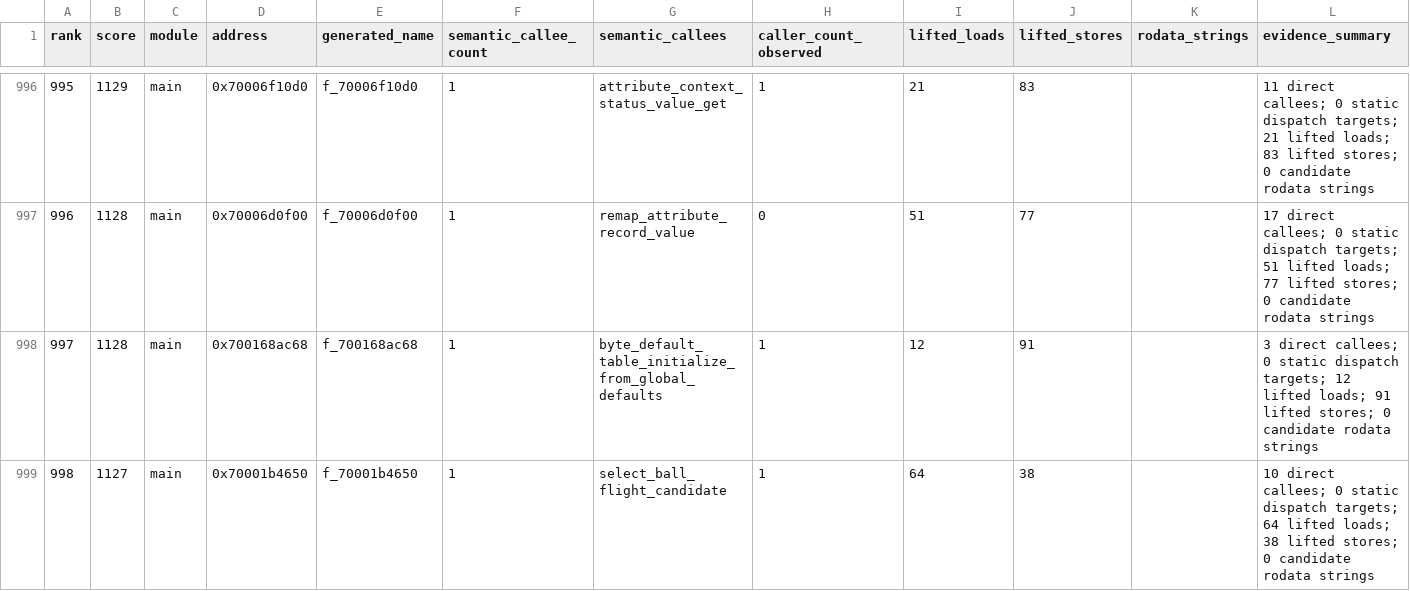
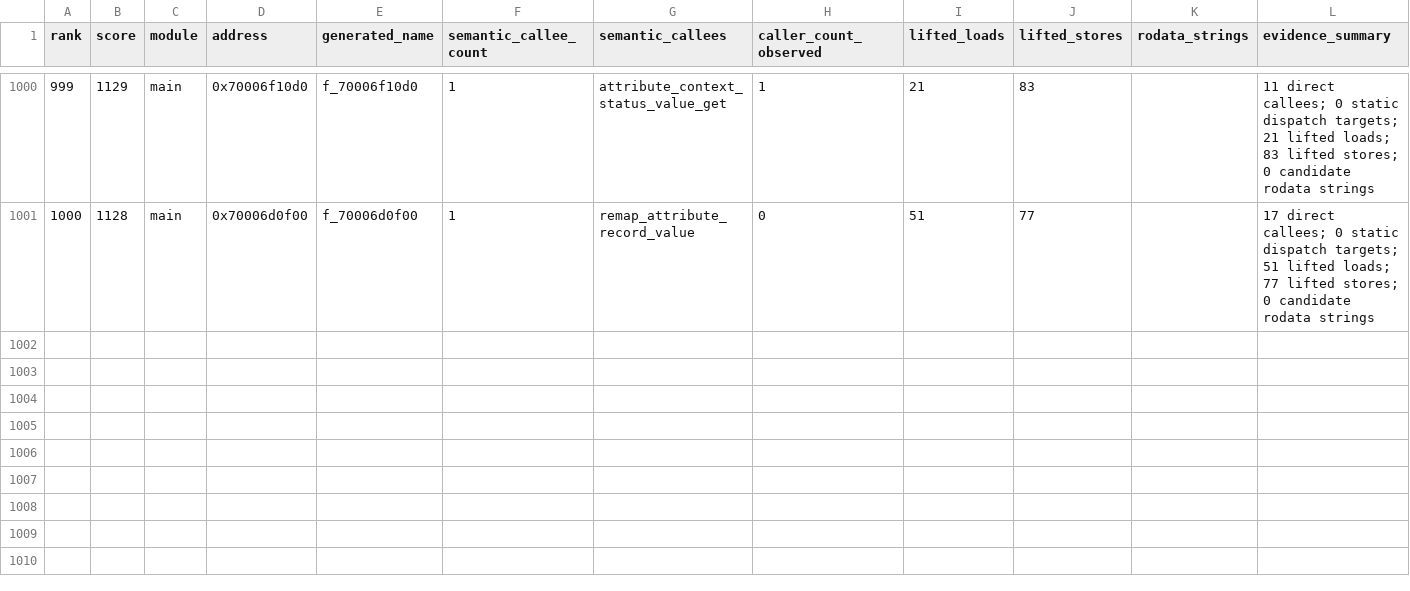
Before and after one commit to ib6897976-cloud/MLBTheShow26-Decomp, a TSV file: tools/data/annotation_target_queue.tsv, drawn as a sheet; only a part is shown, gaps mark what is left out; removed rows and columns are numbered as before the commit, all else as after; the diff covers the shown part only; the diff names each change by its address in the sheet, - before the commit and + after, or states it on an @@ line.

```diff
--- a/tools/data/annotation_target_queue.tsv
+++ b/tools/data/annotation_target_queue.tsv
@@ column A (rank) renumbered between rows 33 and 1001 @@
-row 998: 997 | 1128 | main | 0x700168ac68 | f_700168ac68 | 1 | byte_default_table_initialize_from_global_defaults | 1 | 12 | 91 |  | 3 direct callees; 0 static dispatch targets; 12 lifted loads; 91 lifted stores; 0 candidate rodata strings
-row 999: 998 | 1127 | main | 0x70001b4650 | f_70001b4650 | 1 | select_ball_flight_candidate | 1 | 64 | 38 |  | 10 direct callees; 0 static dispatch targets; 64 lifted loads; 38 lifted stores; 0 candidate rodata strings
```
Also changed, not shown: 5 added rows and 3 removed rows elsewhere in this file, 40 other files.
